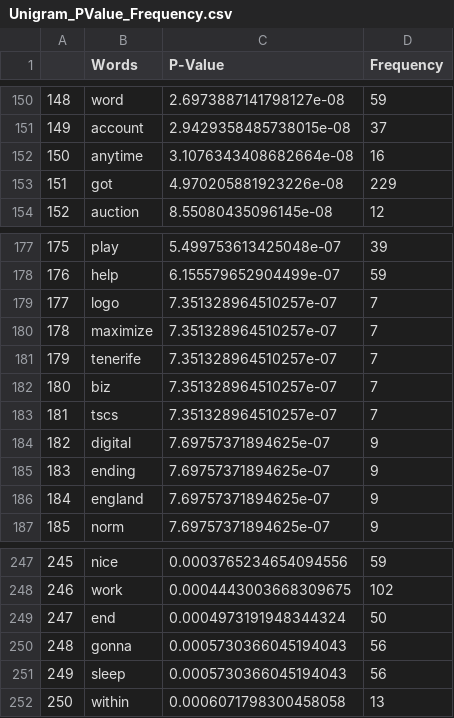
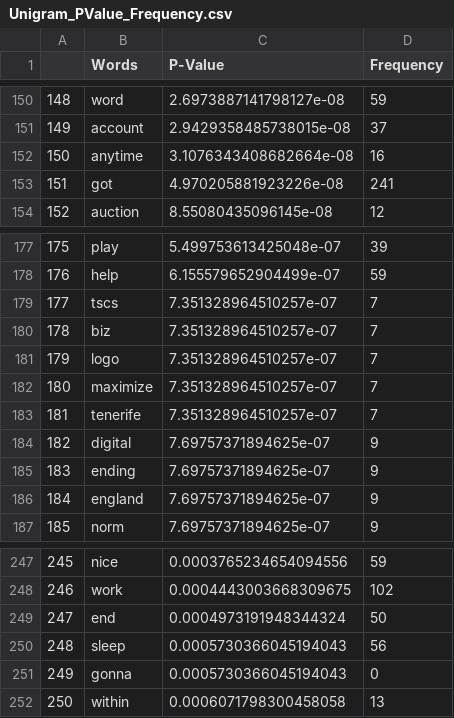
Before and after one commit to sahelimukherjee92/spam_ham, a CSV file: Unigram_PValue_Frequency.csv, drawn as a sheet; only a part is shown, gaps mark what is left out; removed rows and columns are numbered as before the commit, all else as after; the diff names each change by its address in the sheet, - before the commit and + after, or states it on an @@ line.

```diff
--- a/Unigram_PValue_Frequency.csv
+++ b/Unigram_PValue_Frequency.csv
-D153 (Frequency): 229
+D153 (Frequency): 241
@@ row 183 moved to row 179: 177 @@
@@ row 182 moved to row 180: 178 @@
@@ column A renumbered between rows 181 and 250 @@
-row 250: 248 | gonna | 0.0005730366045194043 | 56
+row 251: 249 | gonna | 0.0005730366045194043 | 0
```
Also changed, not shown: Bigram_PValue_Frequency.csv, 3 other files.
